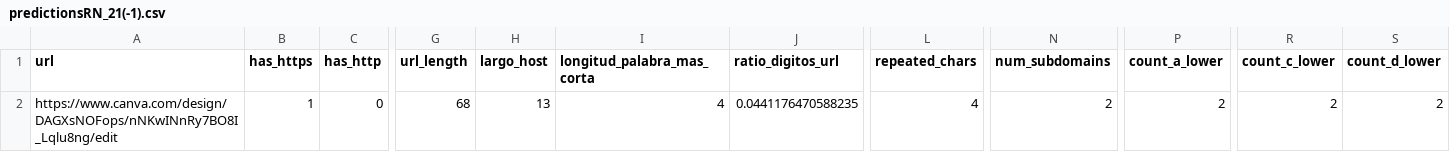
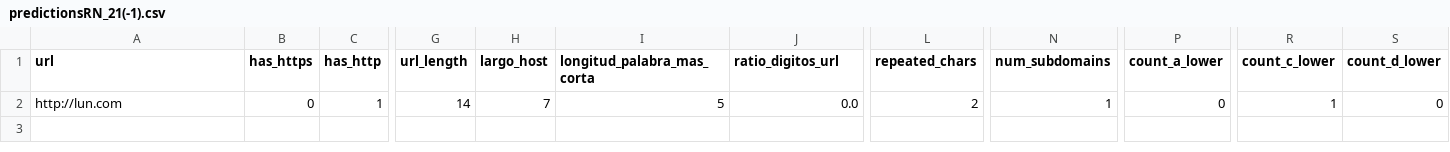
Before and after one commit to No-Country-simulation/C-22-38-T-DataBi, a CSV file: ensayo_/predictionsRN_21(-1).csv, drawn as a sheet; only a part is shown, gaps mark what is left out; the diff covers the shown part only; the diff names each change by its address in the sheet, - before the commit and + after, or states it on an @@ line.

```diff
--- a/ensayo_/predictionsRN_21(-1).csv
+++ b/ensayo_/predictionsRN_21(-1).csv
-A2 (url): https://www.canva.com/design/DAGXsNOFops/nNKwINnRy7BO8I_Lqlu8ng/edit
+A2 (url): http://lun.com
-B2 (has_https): 1
+B2 (has_https): 0
-C2 (has_http): 0
+C2 (has_http): 1
-G2 (url_length): 68
+G2 (url_length): 14
-H2 (largo_host): 13
+H2 (largo_host): 7
-I2 (longitud_palabra_mas_corta): 4
+I2 (longitud_palabra_mas_corta): 5
-J2 (ratio_digitos_url): 0.0441176470588235
+J2 (ratio_digitos_url): 0.0
-L2 (repeated_chars): 4
+L2 (repeated_chars): 2
-N2 (num_subdomains): 2
+N2 (num_subdomains): 1
-P2 (count_a_lower): 2
+P2 (count_a_lower): 0
-R2 (count_c_lower): 2
+R2 (count_c_lower): 1
-S2 (count_d_lower): 2
+S2 (count_d_lower): 0
```
Also changed, not shown: 29 edited cells elsewhere in this file, analisisRN(-1)_url21.csv, 9 other files.
